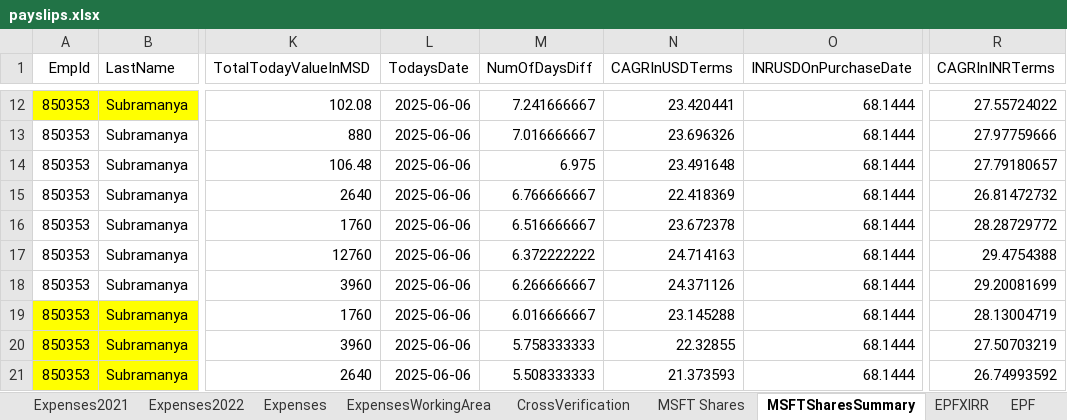
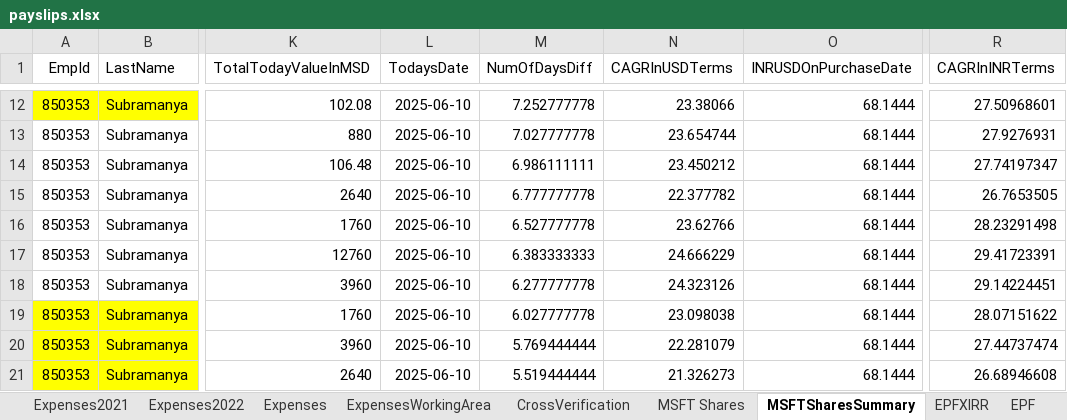
Before and after one commit to NagendraSUVCE/DailyPulse, an Excel workbook: DailyPulseMVC/payslips.xlsx, sheet MSFTSharesSummary, drawn as a sheet; only a part is shown, gaps mark what is left out; values as stored, in another font and other column widths than the file's, no borders; the diff covers the shown part only; the diff names each change by its address in the sheet, - before the commit and + after, or states it on an @@ line.

```diff
--- a/DailyPulseMVC/payslips.xlsx (sheet MSFTSharesSummary)
+++ b/DailyPulseMVC/payslips.xlsx (sheet MSFTSharesSummary)
-L12:L21 (TodaysDate): 2025-06-06
+L12:L21 (TodaysDate): 2025-06-10
-M12 (NumOfDaysDiff): 7.241666667
+M12 (NumOfDaysDiff): 7.252777778
-N12 (CAGRInUSDTerms): 23.420441
+N12 (CAGRInUSDTerms): 23.38066
-R12 (CAGRInINRTerms): 27.55724022
+R12 (CAGRInINRTerms): 27.50968601
-M13 (NumOfDaysDiff): 7.016666667
+M13 (NumOfDaysDiff): 7.027777778
-N13 (CAGRInUSDTerms): 23.696326
+N13 (CAGRInUSDTerms): 23.654744
-R13 (CAGRInINRTerms): 27.97759666
+R13 (CAGRInINRTerms): 27.9276931
-M14 (NumOfDaysDiff): 6.975
+M14 (NumOfDaysDiff): 6.986111111
-N14 (CAGRInUSDTerms): 23.491648
+N14 (CAGRInUSDTerms): 23.450212
-R14 (CAGRInINRTerms): 27.79180657
+R14 (CAGRInINRTerms): 27.74197347
-M15 (NumOfDaysDiff): 6.766666667
+M15 (NumOfDaysDiff): 6.777777778
-N15 (CAGRInUSDTerms): 22.418369
+N15 (CAGRInUSDTerms): 22.377782
-R15 (CAGRInINRTerms): 26.81472732
+R15 (CAGRInINRTerms): 26.7653505
-M16 (NumOfDaysDiff): 6.516666667
+M16 (NumOfDaysDiff): 6.527777778
-N16 (CAGRInUSDTerms): 23.672378
+N16 (CAGRInUSDTerms): 23.62766
-R16 (CAGRInINRTerms): 28.28729772
+R16 (CAGRInINRTerms): 28.23291498
-M17 (NumOfDaysDiff): 6.372222222
+M17 (NumOfDaysDiff): 6.383333333
-N17 (CAGRInUSDTerms): 24.714163
+N17 (CAGRInUSDTerms): 24.666229
-R17 (CAGRInINRTerms): 29.4754388
+R17 (CAGRInINRTerms): 29.41723391
-M18 (NumOfDaysDiff): 6.266666667
+M18 (NumOfDaysDiff): 6.277777778
-N18 (CAGRInUSDTerms): 24.371126
+N18 (CAGRInUSDTerms): 24.323126
-R18 (CAGRInINRTerms): 29.20081699
+R18 (CAGRInINRTerms): 29.14224451
-M19 (NumOfDaysDiff): 6.016666667
+M19 (NumOfDaysDiff): 6.027777778
-N19 (CAGRInUSDTerms): 23.145288
+N19 (CAGRInUSDTerms): 23.098038
-R19 (CAGRInINRTerms): 28.13004719
+R19 (CAGRInINRTerms): 28.07151622
-M20 (NumOfDaysDiff): 5.758333333
+M20 (NumOfDaysDiff): 5.769444444
-N20 (CAGRInUSDTerms): 22.32855
+N20 (CAGRInUSDTerms): 22.281079
-R20 (CAGRInINRTerms): 27.50703219
+R20 (CAGRInINRTerms): 27.44737474
-M21 (NumOfDaysDiff): 5.508333333
+M21 (NumOfDaysDiff): 5.519444444
-N21 (CAGRInUSDTerms): 21.373593
+N21 (CAGRInUSDTerms): 21.326273
-R21 (CAGRInINRTerms): 26.74993592
+R21 (CAGRInINRTerms): 26.68946608
```
Also changed, not shown: 220 edited cells elsewhere in this sheet, sheet Expenses2022, hidden cells, 7 other files.
